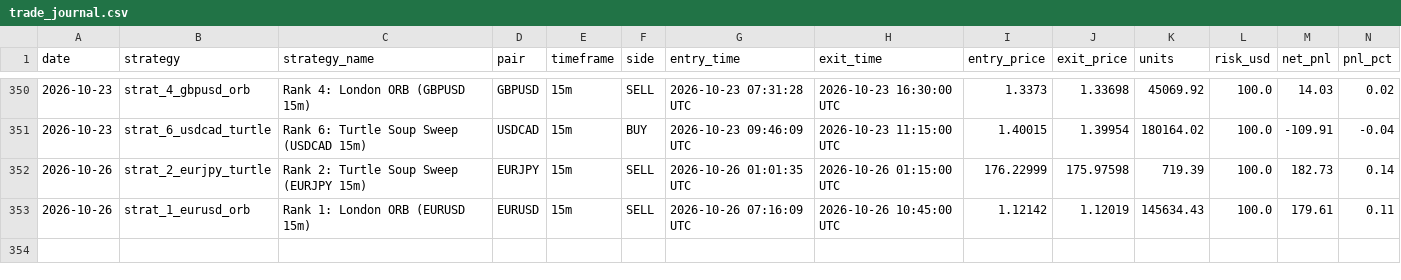
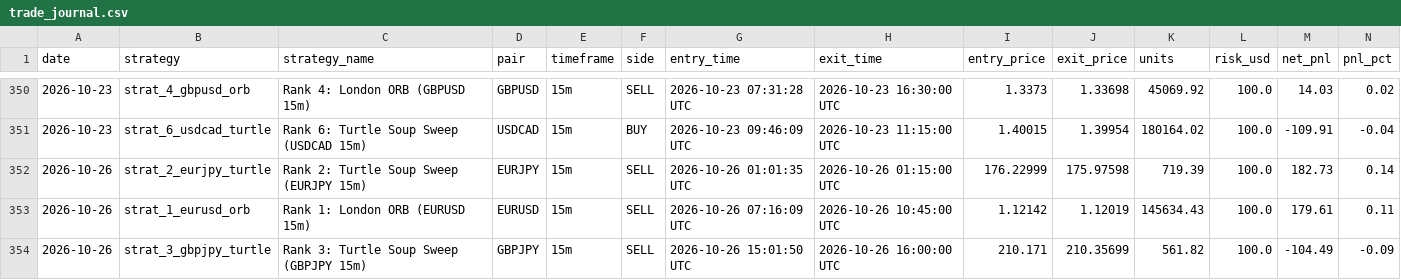
Before and after one commit to don9116969-cmd/FXFX, a CSV file: data/trade_journal.csv, drawn as a sheet; only a part is shown, gaps mark what is left out; rows hold the shown columns only; the diff names each change by its address in the sheet, - before the commit and + after, or states it on an @@ line.

Commit message:
Trade closed: GBPJPY SELL PnL: $-104.49 [skip ci]

```diff
--- a/data/trade_journal.csv
+++ b/data/trade_journal.csv
+row 354: 2026-10-26 | strat_3_gbpjpy_turtle | Rank 3: Turtle Soup Sweep (GBPJPY 15m) | GBPJPY | 15m | SELL | 2026-10-26 15:01:50 UTC | 2026-10-26 16:00:00 UTC | 210.171 | 210.35699 | 561.82 | 100.0 | -104.49 | -0.09
```
Also changed, not shown: 2 other files.
